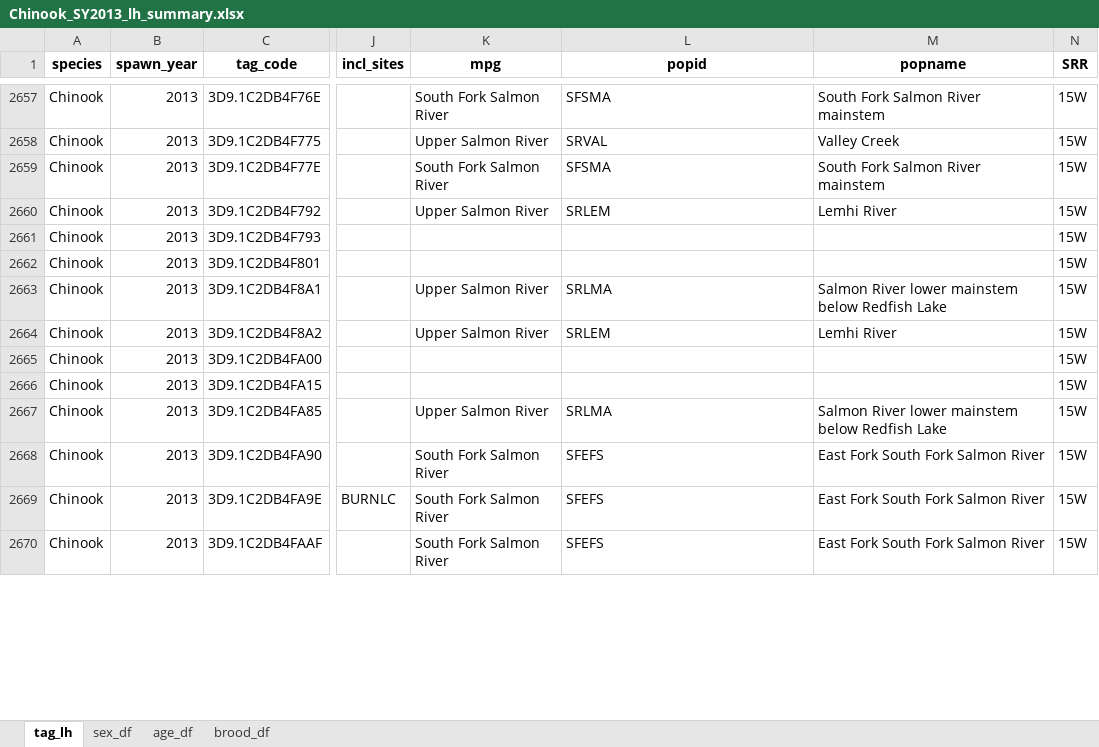
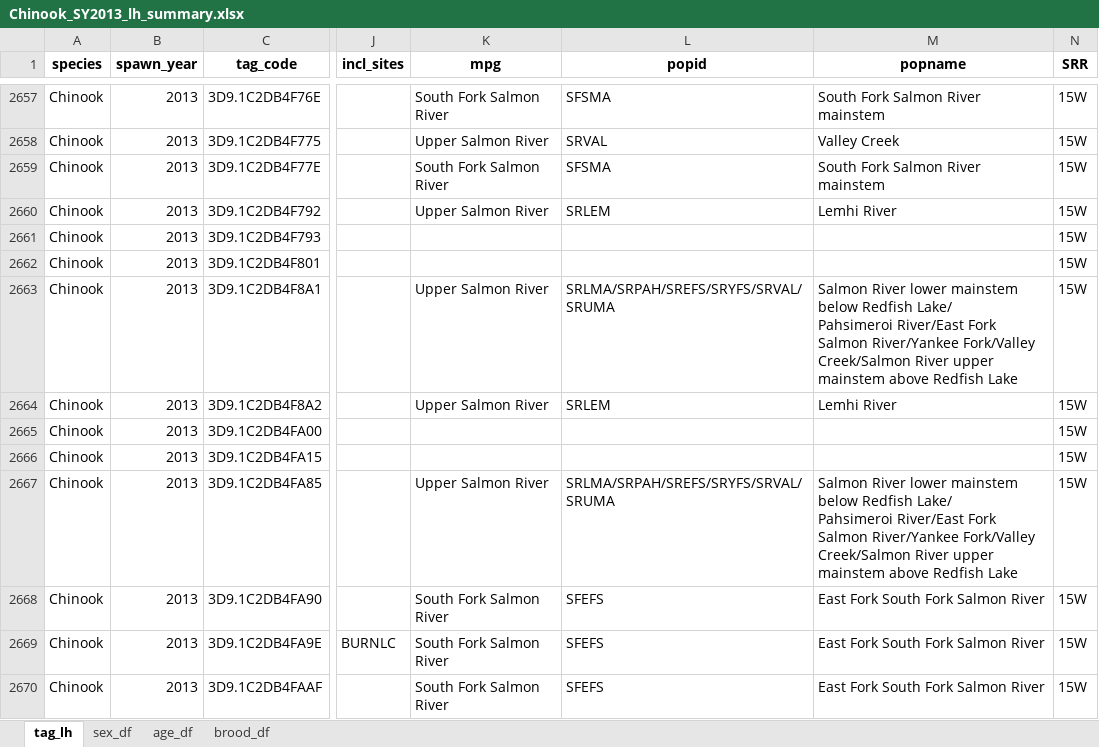
Before and after one commit to NPTfisheries/SnakeRiverFishStatus, an Excel workbook: output/life_history/Chinook_SY2013_lh_summary.xlsx, sheet tag_lh, drawn as a sheet; only a part is shown, gaps mark what is left out; values as stored, in another font and other column widths than the file's, no borders; ↵ is a line break in a cell; the diff covers the shown part only; the diff names each change by its address in the sheet, - before the commit and + after, or states it on an @@ line.

```diff
--- a/output/life_history/Chinook_SY2013_lh_summary.xlsx (sheet tag_lh)
+++ b/output/life_history/Chinook_SY2013_lh_summary.xlsx (sheet tag_lh)
-L2663 (popid): SRLMA
+L2663 (popid): SRLMA/SRPAH/SREFS/SRYFS/SRVAL/SRUMA
-M2663 (popname): …below Redfish Lake
+M2663 (popname): …below Redfish Lake/ ↵ Pahsimeroi River/East Fork Salmon River/Yankee Fork/Valley Creek/Salmon River upper ↵ mainstem above Redfish Lake
-L2667 (popid): SRLMA
+L2667 (popid): SRLMA/SRPAH/SREFS/SRYFS/SRVAL/SRUMA
-M2667 (popname): …below Redfish Lake
+M2667 (popname): …below Redfish Lake/ ↵ Pahsimeroi River/East Fork Salmon River/Yankee Fork/Valley Creek/Salmon River upper ↵ mainstem above Redfish Lake
```
Also changed, not shown: 344 edited cells elsewhere in this sheet, sheet sex_df, sheet age_df, sheet brood_df, output/life_history/Chinook_SY2014_lh_summary.xlsx, output/life_history/Chinook_SY2016_lh_summary.xlsx, 25 other files.
